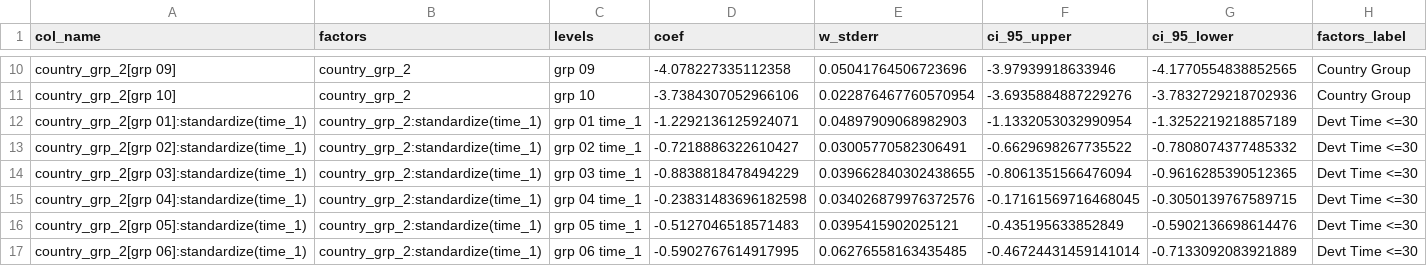
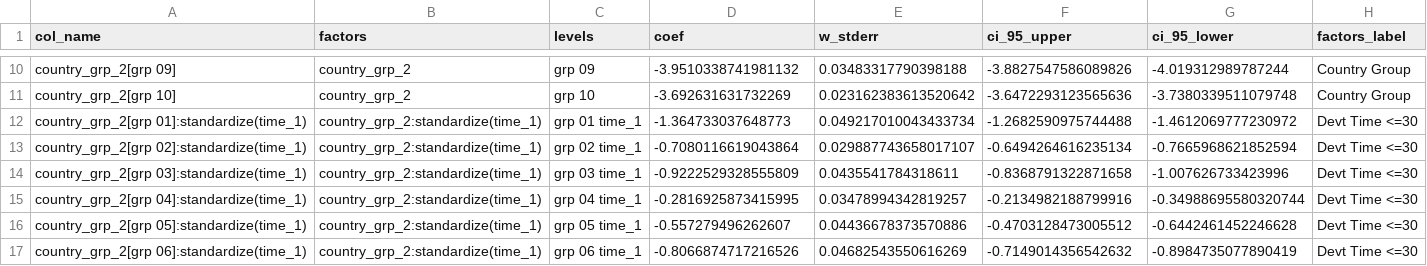
Before and after one commit to chk2817/covid-19-curves, a CSV file: data/model_parameters.csv, drawn as a sheet; only a part is shown, gaps mark what is left out; the diff covers the shown part only; the diff names each change by its address in the sheet, - before the commit and + after, or states it on an @@ line.

```diff
--- a/data/model_parameters.csv
+++ b/data/model_parameters.csv
-D10 (coef): -4.078227335112358
+D10 (coef): -3.9510338741981132
-E10 (w_stderr): 0.05041764506723696
+E10 (w_stderr): 0.03483317790398188
-F10 (ci_95_upper): -3.97939918633946
+F10 (ci_95_upper): -3.8827547586089826
-G10 (ci_95_lower): -4.1770554838852565
+G10 (ci_95_lower): -4.019312989787244
-D11 (coef): -3.7384307052966106
+D11 (coef): -3.692631631732269
-E11 (w_stderr): 0.022876467760570954
+E11 (w_stderr): 0.023162383613520642
-F11 (ci_95_upper): -3.6935884887229276
+F11 (ci_95_upper): -3.6472293123565636
-G11 (ci_95_lower): -3.7832729218702936
+G11 (ci_95_lower): -3.7380339511079748
-D12 (coef): -1.2292136125924071
+D12 (coef): -1.364733037648773
-E12 (w_stderr): 0.04897909068982903
+E12 (w_stderr): 0.049217010043433734
-F12 (ci_95_upper): -1.1332053032990954
+F12 (ci_95_upper): -1.2682590975744488
-G12 (ci_95_lower): -1.3252219218857189
+G12 (ci_95_lower): -1.4612069777230972
-D13 (coef): -0.7218886322610427
+D13 (coef): -0.7080116619043864
-E13 (w_stderr): 0.03005770582306491
+E13 (w_stderr): 0.029887743658017107
-F13 (ci_95_upper): -0.6629698267735522
+F13 (ci_95_upper): -0.6494264616235134
-G13 (ci_95_lower): -0.7808074377485332
+G13 (ci_95_lower): -0.7665968621852594
-D14 (coef): -0.8838818478494229
+D14 (coef): -0.9222529328555809
-E14 (w_stderr): 0.039662840302438655
+E14 (w_stderr): 0.0435541784318611
-F14 (ci_95_upper): -0.8061351566476094
+F14 (ci_95_upper): -0.8368791322871658
-G14 (ci_95_lower): -0.9616285390512365
+G14 (ci_95_lower): -1.007626733423996
-D15 (coef): -0.23831483696182598
+D15 (coef): -0.2816925873415995
-E15 (w_stderr): 0.034026879976372576
+E15 (w_stderr): 0.03478994342819257
-F15 (ci_95_upper): -0.17161569716468045
+F15 (ci_95_upper): -0.2134982188799916
-G15 (ci_95_lower): -0.3050139767589715
+G15 (ci_95_lower): -0.34988695580320744
-D16 (coef): -0.5127046518571483
+D16 (coef): -0.557279496262607
-E16 (w_stderr): 0.0395415902025121
+E16 (w_stderr): 0.04436678373570886
-F16 (ci_95_upper): -0.435195633852849
+F16 (ci_95_upper): -0.4703128473005512
-G16 (ci_95_lower): -0.5902136698614476
+G16 (ci_95_lower): -0.6442461452246628
-D17 (coef): -0.5902767614917995
+D17 (coef): -0.8066874717216526
-E17 (w_stderr): 0.06276558163435485
+E17 (w_stderr): 0.04682543550616269
-F17 (ci_95_upper): -0.46724431459141014
+F17 (ci_95_upper): -0.7149014356542632
-G17 (ci_95_lower): -0.7133092083921889
+G17 (ci_95_lower): -0.8984735077890419
```
Also changed, not shown: 56 edited cells elsewhere in this file, 1 other file.
